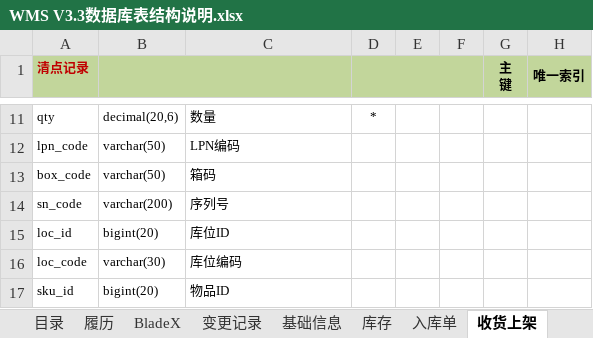
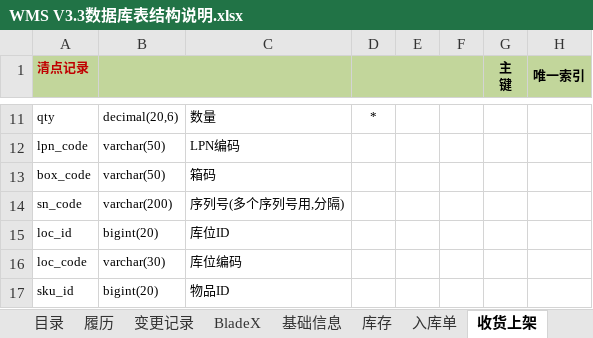
Before and after one commit to a1204503376/wms, an Excel workbook: wms-docs/01需求设计/WMS V3.3数据库表结构说明.xlsx, sheet 收货上架, drawn as a sheet; only a part is shown, gaps mark what is left out; values as stored, in another font and other column widths than the file's, no borders; the diff names each change by its address in the sheet, - before the commit and + after, or states it on an @@ line.

```diff
--- a/wms-docs/01需求设计/WMS V3.3数据库表结构说明.xlsx (sheet 收货上架)
+++ b/wms-docs/01需求设计/WMS V3.3数据库表结构说明.xlsx (sheet 收货上架)
@@ sheet tab order changed: 目录 | 履历 | 变更记录 | BladeX | 基础信息 | 库存 | 入库单 | 收货上架 @@
-C14: 序列号
+C14: 序列号(多个序列号用,分隔)
```
Also changed, not shown: sheet 库存, sheet 物料, sheet 目录, sheet 变更记录, sheet 入库单, other sheet tabs, 2 other files.
